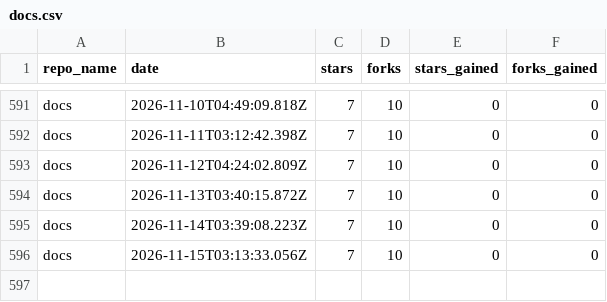
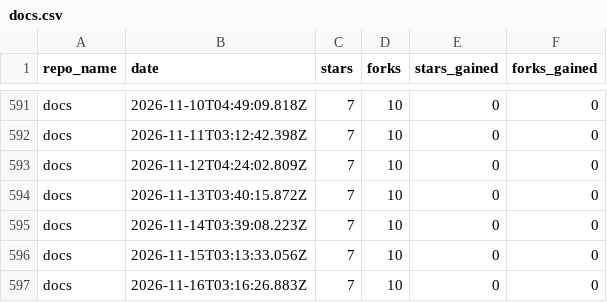
Before and after one commit to drawdb-io/gh-analytics, a CSV file: reports/docs.csv, drawn as a sheet; only a part is shown, gaps mark what is left out.

```diff
--- a/reports/docs.csv
+++ b/reports/docs.csv
@@ -596 +596,2 @@ docs,2026-11-14T03:39:08.223Z,7,10,0,0
 docs,2026-11-15T03:13:33.056Z,7,10,0,0
+docs,2026-11-16T03:16:26.883Z,7,10,0,0
```
Also changed, not shown: reports/.github.csv, reports/drawdb-mcp.csv, 27 other files.
